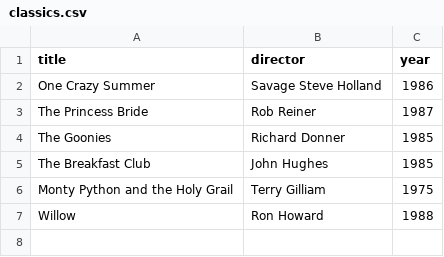
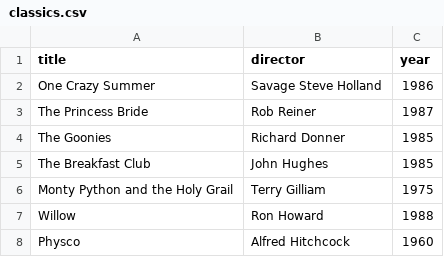
Before and after one commit to PYMOD-DEV/webflyx, a CSV file: classics.csv, drawn as a sheet.

Commit message:
L: added Psycho alfredhitchcock 1960

```diff
--- a/classics.csv
+++ b/classics.csv
@@ -7 +7,2 @@ Monty Python and the Holy Grail, Terry Gilliam, 1975
 Willow, Ron Howard, 1988
+Physco, Alfred Hitchcock, 1960
```
